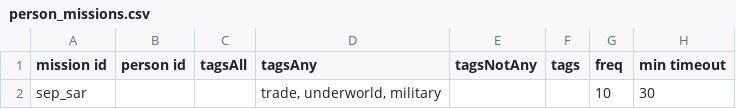
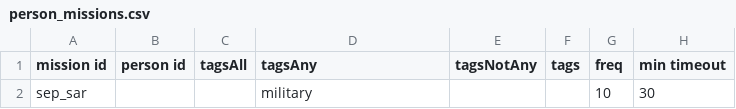
Before and after one commit to AudaxLudos/sector-expansion-pack, a CSV file: data/campaign/person_missions.csv, drawn as a sheet; only a part is shown; the diff names each change by its address in the sheet, - before the commit and + after, or states it on an @@ line.

```diff
--- a/data/campaign/person_missions.csv
+++ b/data/campaign/person_missions.csv
-D2 (tagsAny): trade, underworld, military
+D2 (tagsAny): military
```
Also changed, not shown: 3 other files.
